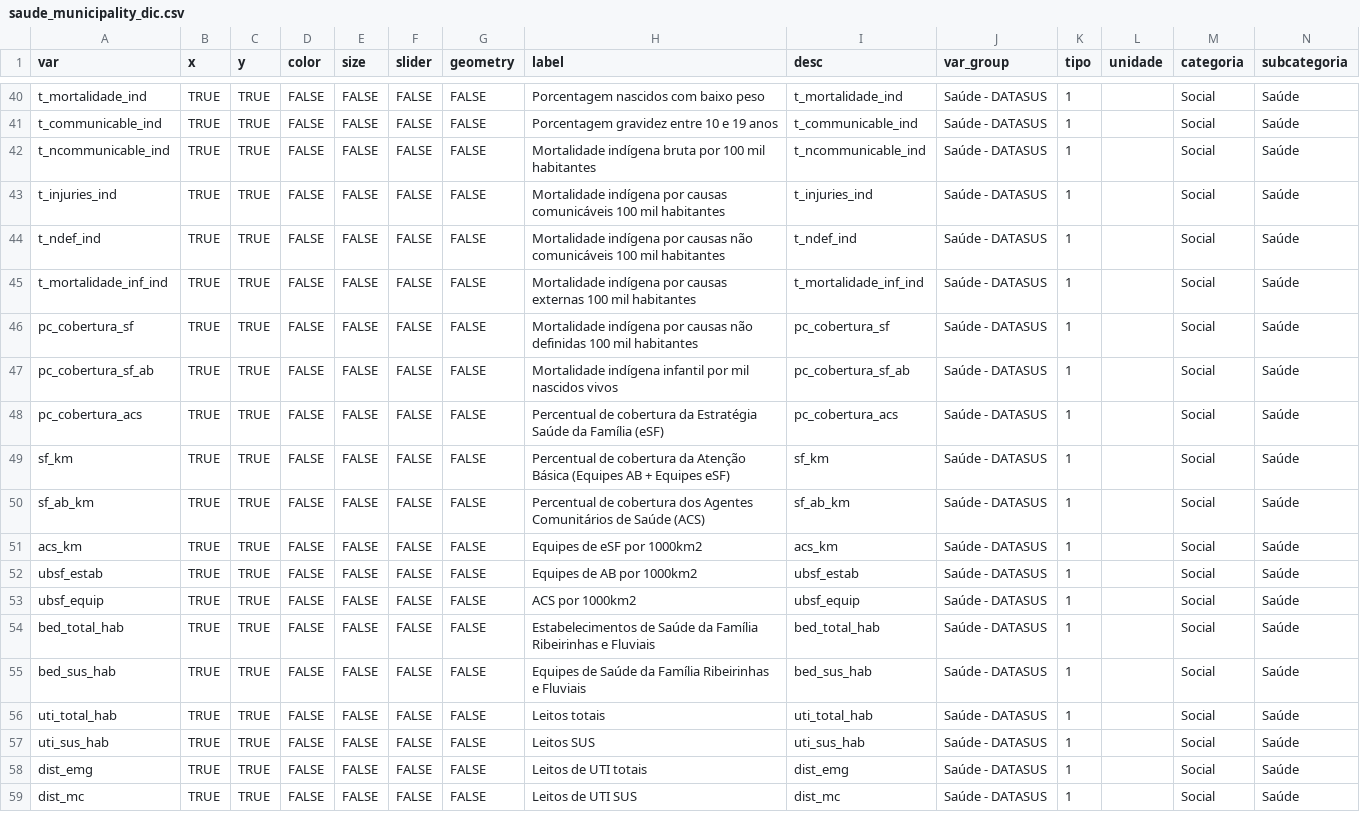
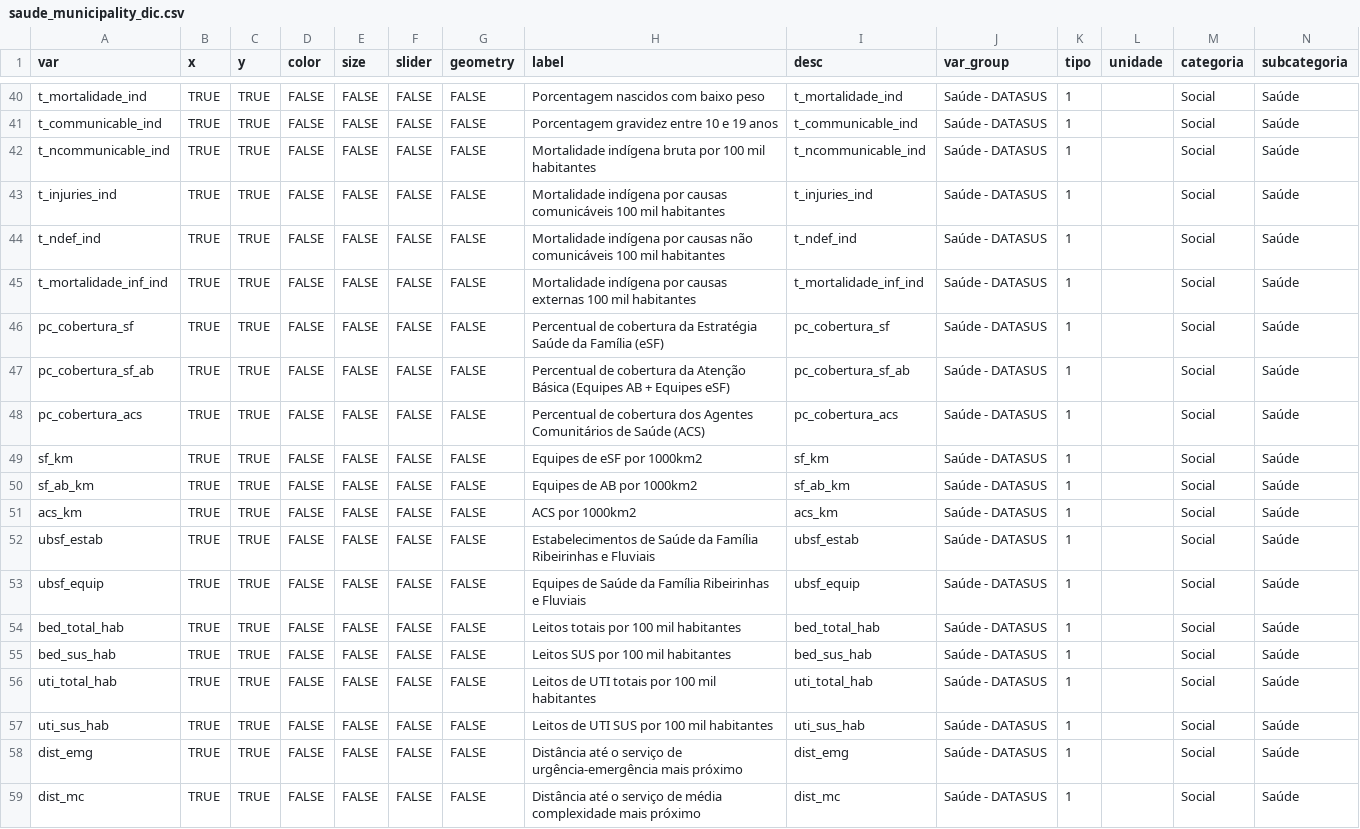
Before and after one commit to datazoompuc/datazoom_viz, a CSV file: data/saude_municipality_dic.csv, drawn as a sheet; only a part is shown, gaps mark what is left out; the diff covers the shown part only.

Commit message:
Update ts_saude_municipality with segmented control, i18n, R log transformation, and aligned beds dictionary

```diff
--- a/data/saude_municipality_dic.csv
+++ b/data/saude_municipality_dic.csv
@@ -45,15 +45,15 @@ t_ndef_ind,TRUE,TRUE,FALSE,FALSE,FALSE,FALSE,Mortalidade indígena por causas n
 t_mortalidade_inf_ind,TRUE,TRUE,FALSE,FALSE,FALSE,FALSE,Mortalidade indígena por causas externas 100 mil habitantes,t_mortalidade_inf_ind,Saúde - DATASUS,1,,Social,Saúde
-pc_cobertura_sf,TRUE,TRUE,FALSE,FALSE,FALSE,FALSE,Mortalidade indígena por causas não definidas 100 mil habitantes,pc_cobertura_sf,Saúde - DATASUS,1,,Social,Saúde
-pc_cobertura_sf_ab,TRUE,TRUE,FALSE,FALSE,FALSE,FALSE,Mortalidade indígena infantil por mil nascidos vivos,pc_cobertura_sf_ab,Saúde - DATASUS,1,,Social,Saúde
-pc_cobertura_acs,TRUE,TRUE,FALSE,FALSE,FALSE,FALSE,Percentual de cobertura da Estratégia Saúde da Família (eSF),pc_cobertura_acs,Saúde - DATASUS,1,,Social,Saúde
-sf_km,TRUE,TRUE,FALSE,FALSE,FALSE,FALSE,Percentual de cobertura da Atenção Básica (Equipes AB + Equipes eSF),sf_km,Saúde - DATASUS,1,,Social,Saúde
-sf_ab_km,TRUE,TRUE,FALSE,FALSE,FALSE,FALSE,Percentual de cobertura dos Agentes Comunitários de Saúde (ACS),sf_ab_km,Saúde - DATASUS,1,,Social,Saúde
-acs_km,TRUE,TRUE,FALSE,FALSE,FALSE,FALSE,Equipes de eSF por 1000km2,acs_km,Saúde - DATASUS,1,,Social,Saúde
-ubsf_estab,TRUE,TRUE,FALSE,FALSE,FALSE,FALSE,Equipes de AB por 1000km2,ubsf_estab,Saúde - DATASUS,1,,Social,Saúde
-ubsf_equip,TRUE,TRUE,FALSE,FALSE,FALSE,FALSE,ACS por 1000km2,ubsf_equip,Saúde - DATASUS,1,,Social,Saúde
-bed_total_hab,TRUE,TRUE,FALSE,FALSE,FALSE,FALSE,Estabelecimentos de Saúde da Família Ribeirinhas e Fluviais,bed_total_hab,Saúde - DATASUS,1,,Social,Saúde
-bed_sus_hab,TRUE,TRUE,FALSE,FALSE,FALSE,FALSE,Equipes de Saúde da Família Ribeirinhas e Fluviais,bed_sus_hab,Saúde - DATASUS,1,,Social,Saúde
-uti_total_hab,TRUE,TRUE,FALSE,FALSE,FALSE,FALSE,Leitos totais,uti_total_hab,Saúde - DATASUS,1,,Social,Saúde
-uti_sus_hab,TRUE,TRUE,FALSE,FALSE,FALSE,FALSE,Leitos SUS,uti_sus_hab,Saúde - DATASUS,1,,Social,Saúde
-dist_emg,TRUE,TRUE,FALSE,FALSE,FALSE,FALSE,Leitos de UTI totais,dist_emg,Saúde - DATASUS,1,,Social,Saúde
-dist_mc,TRUE,TRUE,FALSE,FALSE,FALSE,FALSE,Leitos de UTI SUS,dist_mc,Saúde - DATASUS,1,,Social,Saúde
+pc_cobertura_sf,TRUE,TRUE,FALSE,FALSE,FALSE,FALSE,Percentual de cobertura da Estratégia Saúde da Família (eSF),pc_cobertura_sf,Saúde - DATASUS,1,,Social,Saúde
+pc_cobertura_sf_ab,TRUE,TRUE,FALSE,FALSE,FALSE,FALSE,Percentual de cobertura da Atenção Básica (Equipes AB + Equipes eSF),pc_cobertura_sf_ab,Saúde - DATASUS,1,,Social,Saúde
+pc_cobertura_acs,TRUE,TRUE,FALSE,FALSE,FALSE,FALSE,Percentual de cobertura dos Agentes Comunitários de Saúde (ACS),pc_cobertura_acs,Saúde - DATASUS,1,,Social,Saúde
+sf_km,TRUE,TRUE,FALSE,FALSE,FALSE,FALSE,Equipes de eSF por 1000km2,sf_km,Saúde - DATASUS,1,,Social,Saúde
+sf_ab_km,TRUE,TRUE,FALSE,FALSE,FALSE,FALSE,Equipes de AB por 1000km2,sf_ab_km,Saúde - DATASUS,1,,Social,Saúde
+acs_km,TRUE,TRUE,FALSE,FALSE,FALSE,FALSE,ACS por 1000km2,acs_km,Saúde - DATASUS,1,,Social,Saúde
+ubsf_estab,TRUE,TRUE,FALSE,FALSE,FALSE,FALSE,Estabelecimentos de Saúde da Família Ribeirinhas e Fluviais,ubsf_estab,Saúde - DATASUS,1,,Social,Saúde
+ubsf_equip,TRUE,TRUE,FALSE,FALSE,FALSE,FALSE,Equipes de Saúde da Família Ribeirinhas e Fluviais,ubsf_equip,Saúde - DATASUS,1,,Social,Saúde
+bed_total_hab,TRUE,TRUE,FALSE,FALSE,FALSE,FALSE,Leitos totais por 100 mil habitantes,bed_total_hab,Saúde - DATASUS,1,,Social,Saúde
+bed_sus_hab,TRUE,TRUE,FALSE,FALSE,FALSE,FALSE,Leitos SUS por 100 mil habitantes,bed_sus_hab,Saúde - DATASUS,1,,Social,Saúde
+uti_total_hab,TRUE,TRUE,FALSE,FALSE,FALSE,FALSE,Leitos de UTI totais por 100 mil habitantes,uti_total_hab,Saúde - DATASUS,1,,Social,Saúde
+uti_sus_hab,TRUE,TRUE,FALSE,FALSE,FALSE,FALSE,Leitos de UTI SUS por 100 mil habitantes,uti_sus_hab,Saúde - DATASUS,1,,Social,Saúde
+dist_emg,TRUE,TRUE,FALSE,FALSE,FALSE,FALSE,Distância até o serviço de urgência-emergência mais próximo,dist_emg,Saúde - DATASUS,1,,Social,Saúde
+dist_mc,TRUE,TRUE,FALSE,FALSE,FALSE,FALSE,Distância até o serviço de média complexidade mais próximo,dist_mc,Saúde - DATASUS,1,,Social,Saúde
```
Also changed, not shown: 21 edited cells elsewhere in this file, 3 other files.
